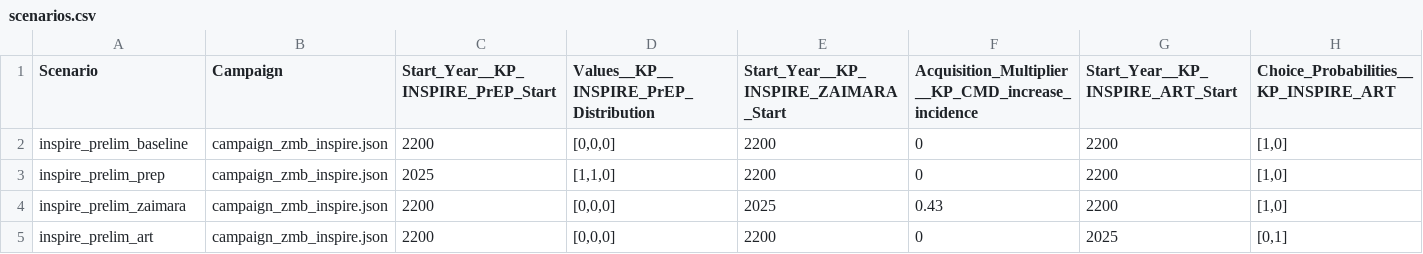
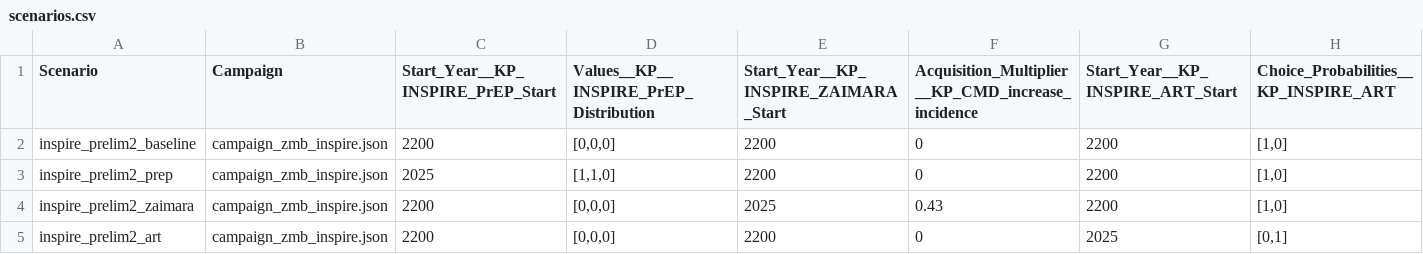
Before and after one commit to BershteynLab/INSPIRE_ZMB_Projects, a CSV file: scenarios.csv, drawn as a sheet.

```diff
--- a/scenarios.csv
+++ b/scenarios.csv
@@ -1,5 +1,5 @@
 Scenario,Campaign,Start_Year__KP_INSPIRE_PrEP_Start,Values__KP__INSPIRE_PrEP_Distribution,Start_Year__KP_INSPIRE_ZAIMARA_Start,Acquisition_Multiplier__KP_CMD_increase_incidence,Start_Year__KP_INSPIRE_ART_Start,Choice_Probabilities__KP_INSPIRE_ART
-inspire_prelim_baseline,campaign_zmb_inspire.json,2200,"[0,0,0]",2200,0,2200,"[1,0]"
-inspire_prelim_prep,campaign_zmb_inspire.json,2025,"[1,1,0]",2200,0,2200,"[1,0]"
-inspire_prelim_zaimara,campaign_zmb_inspire.json,2200,"[0,0,0]",2025,0.43,2200,"[1,0]"
-inspire_prelim_art,campaign_zmb_inspire.json,2200,"[0,0,0]",2200,0,2025,"[0,1]"
+inspire_prelim2_baseline,campaign_zmb_inspire.json,2200,"[0,0,0]",2200,0,2200,"[1,0]"
+inspire_prelim2_prep,campaign_zmb_inspire.json,2025,"[1,1,0]",2200,0,2200,"[1,0]"
+inspire_prelim2_zaimara,campaign_zmb_inspire.json,2200,"[0,0,0]",2025,0.43,2200,"[1,0]"
+inspire_prelim2_art,campaign_zmb_inspire.json,2200,"[0,0,0]",2200,0,2025,"[0,1]"
```
Also changed, not shown: 2 other files.
